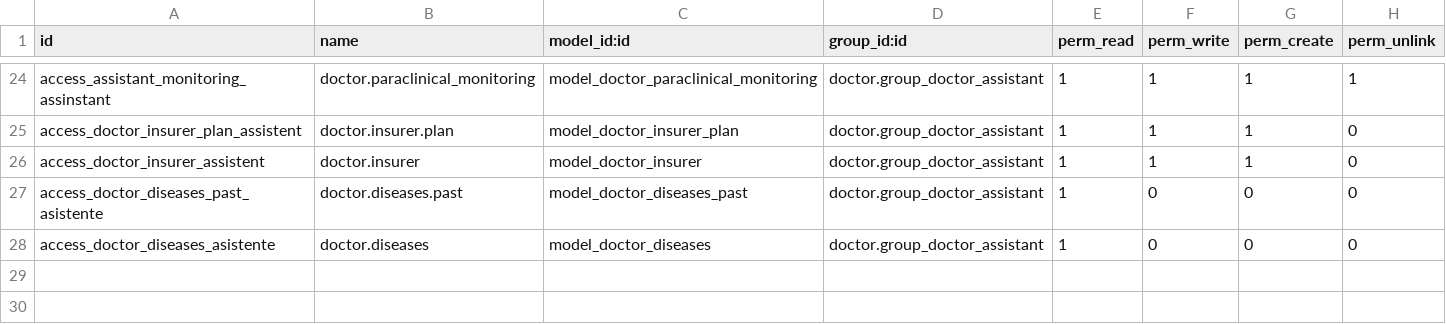
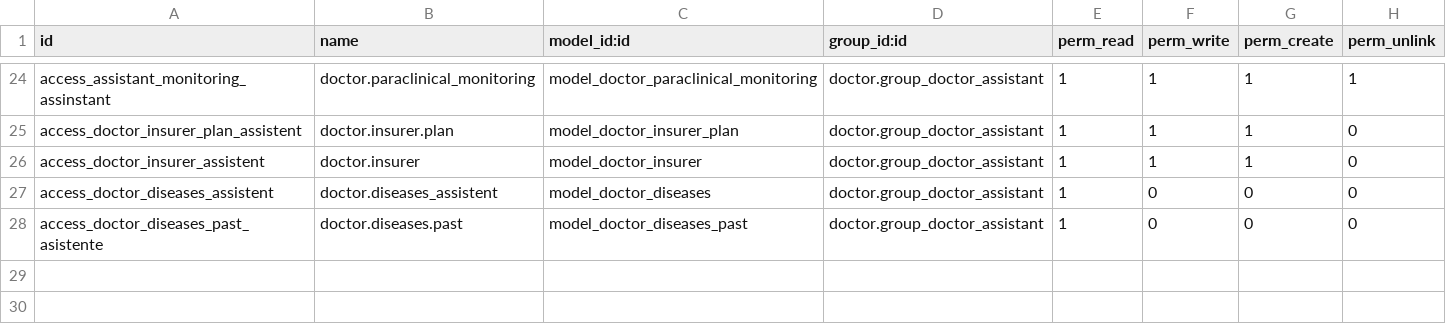
Before and after one commit to hivam/l10n_co_doctor, a CSV file: security/ir.model.access.csv, drawn as a sheet; only a part is shown, gaps mark what is left out; removed rows and columns are numbered as before the commit, all else as after; the diff names each change by its address in the sheet, - before the commit and + after, or states it on an @@ line.

Commit message:
permisos para asistente doctor.diseases -C

```diff
--- a/security/ir.model.access.csv
+++ b/security/ir.model.access.csv
+row 27: access_doctor_diseases_assistent | doctor.diseases_assistent | model_doctor_diseases | doctor.group_doctor_assistant | 1 | 0 | 0 | 0
-row 28: access_doctor_diseases_asistente | doctor.diseases | model_doctor_diseases | doctor.group_doctor_assistant | 1 | 0 | 0 | 0
```
